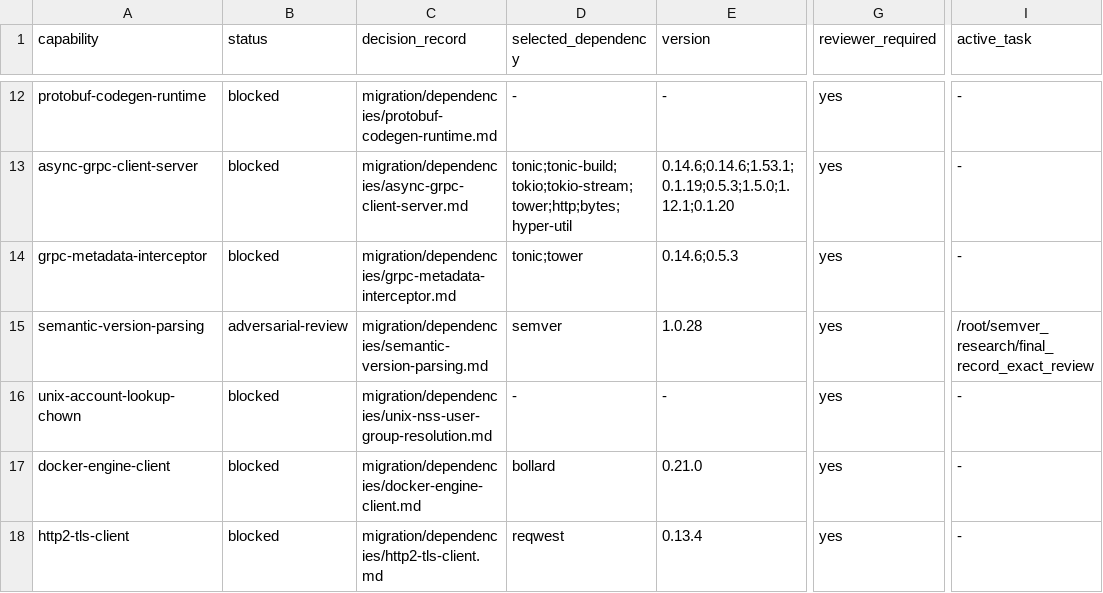
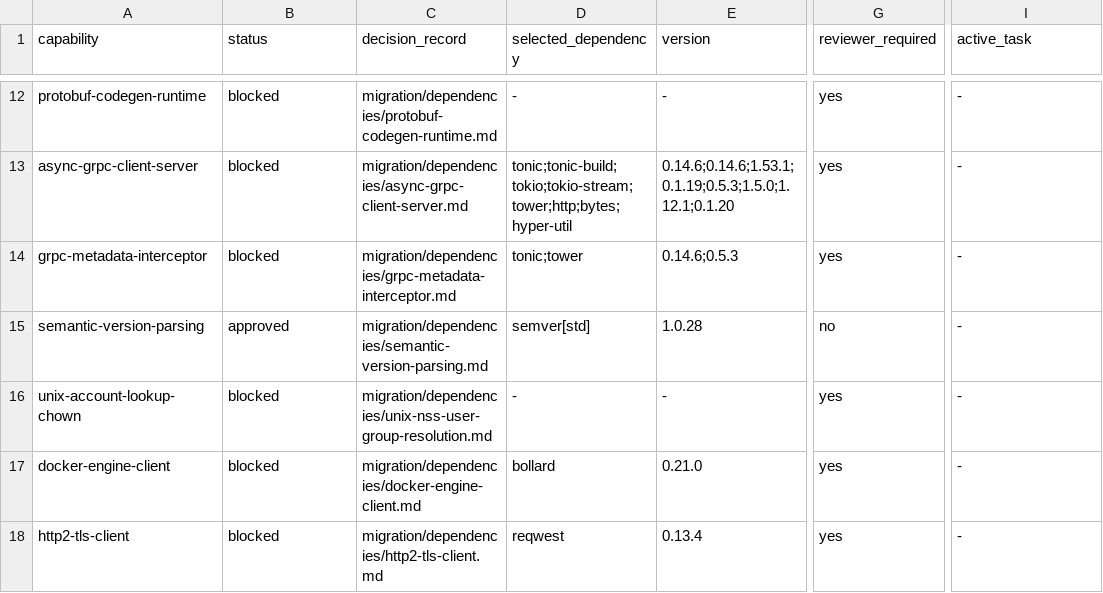
Before and after one commit to getployz/ployz-rust-port, a TSV file: migration/DEPENDENCIES.tsv, drawn as a sheet; only a part is shown, gaps mark what is left out; the diff names each change by its address in the sheet, - before the commit and + after, or states it on an @@ line.

```diff
--- a/migration/DEPENDENCIES.tsv
+++ b/migration/DEPENDENCIES.tsv
-B15 (status): adversarial-review
+B15 (status): approved
-D15 (selected_dependency): semver
+D15 (selected_dependency): semver[std]
-G15 (reviewer_required): yes
+G15 (reviewer_required): no
-I15 (active_task): /root/semver_research/final_record_exact_review
+I15 (active_task): -
```
